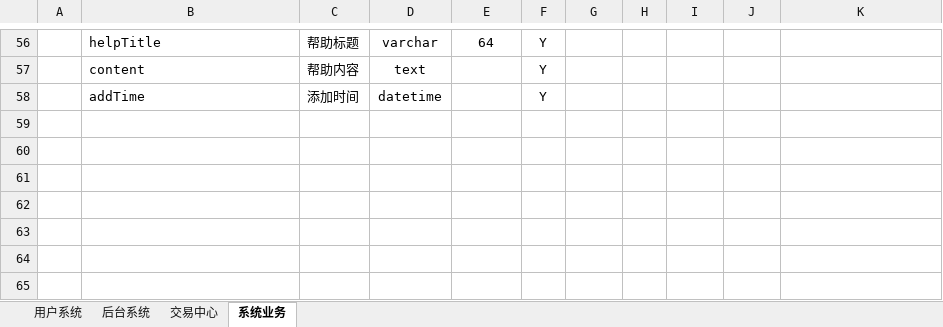
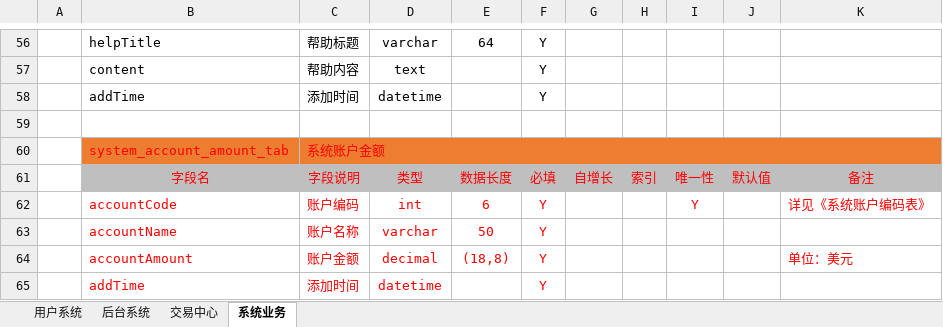
Before and after one commit to yichen520/jydp, an Excel workbook: document/交易大盘数据库设计表@20180228.xlsx, sheet 系统业务, drawn as a sheet; only a part is shown, gaps mark what is left out; values as stored, in another font and other column widths than the file's, no borders; the diff names each change by its address in the sheet, - before the commit and + after, or states it on an @@ line.

Commit message:
新增系统账户金额表及《系统账户编码表》

```diff
--- a/document/交易大盘数据库设计表@20180228.xlsx (sheet 系统业务)
+++ b/document/交易大盘数据库设计表@20180228.xlsx (sheet 系统业务)
+row 59: (empty)
+row 60:  | system_account_amount_tab | 系统账户金额
+row 61:  | 字段名 | 字段说明 | 类型 | 数据长度 | 必填 | 自增长 | 索引 | 唯一性 | 默认值 | 备注
+row 62:  | accountCode | 账户编码 | int | 6 | Y |  |  | Y |  | 详见《系统账户编码表》
+row 63:  | accountName | 账户名称 | varchar | 50 | Y
+row 64:  | accountAmount | 账户金额 | decimal | (18,8) | Y |  |  |  |  | 单位：美元
+row 65:  | addTime | 添加时间 | datetime |  | Y
```
Also changed, not shown: 8 other files.
